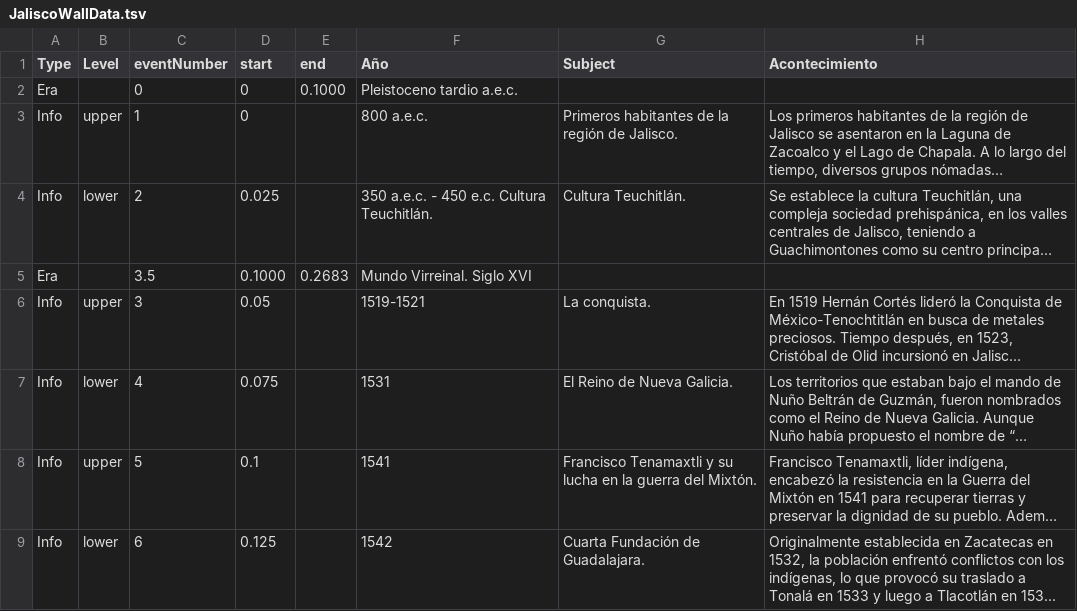
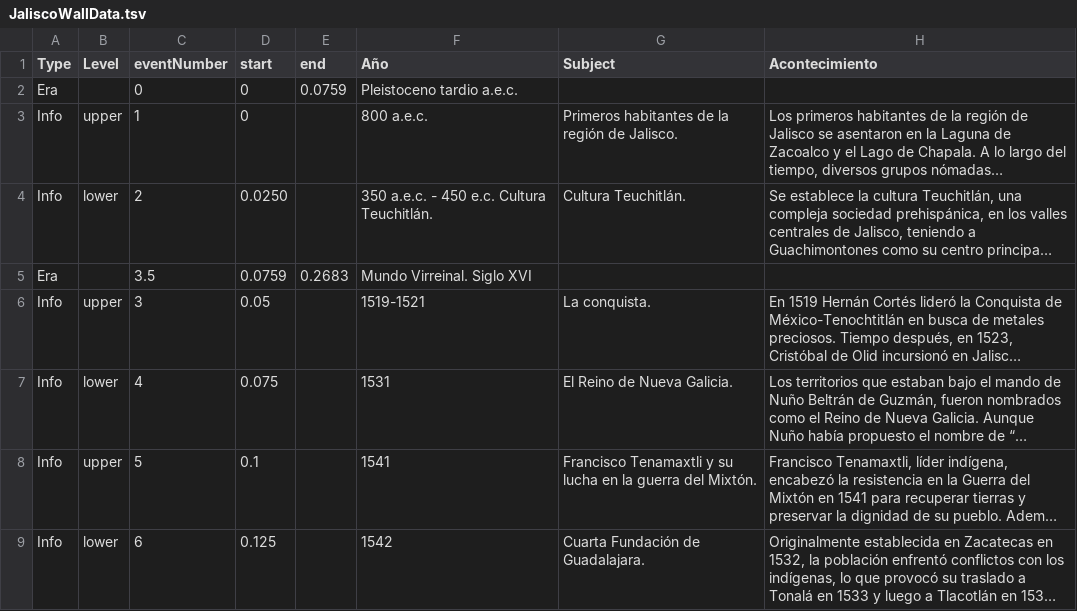
Before and after one commit to mrdale1958/nextjs-jalisco-wall-2024-ts, a TSV file: app/lib/JaliscoWallData.tsv, drawn as a sheet; only a part is shown; long unchanged cells end in …; the diff names each change by its address in the sheet, - before the commit and + after, or states it on an @@ line.

```diff
--- a/app/lib/JaliscoWallData.tsv
+++ b/app/lib/JaliscoWallData.tsv
-E2 (end): 0.1000
+E2 (end): 0.0759
-D4 (start): 0.025
+D4 (start): 0.0250
-D5 (start): 0.1000
+D5 (start): 0.0759
```
Also changed, not shown: 6 other files.
